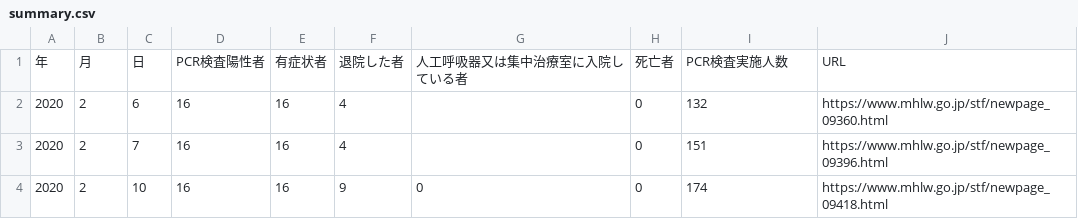
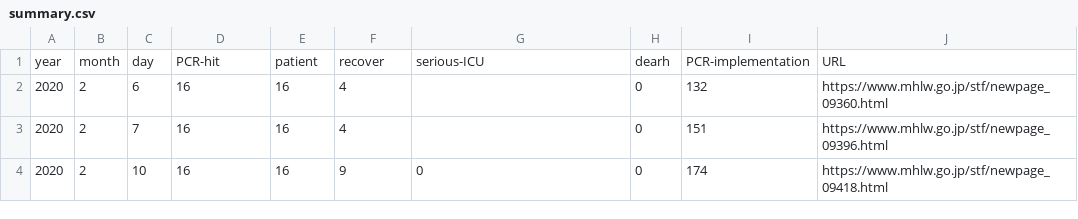
Before and after one commit to kaz-ogiwara/covid19, a CSV file: data/summary.csv, drawn as a sheet; only a part is shown; removed rows and columns are numbered as before the commit, all else as after; the diff names each change by its address in the sheet, - before the commit and + after, or states it on an @@ line.

Commit message:
Update summary.csv

```diff
--- a/data/summary.csv
+++ b/data/summary.csv
-row 1: 年 | 月 | 日 | PCR検査陽性者 | 有症状者 | 退院した者 | 人工呼吸器又は集中治療室に入院している者 | 死亡者 | PCR検査実施人数 | URL
+row 1: year | month | day | PCR-hit | patient | recover | serious-ICU | dearh | PCR-implementation | URL
```
